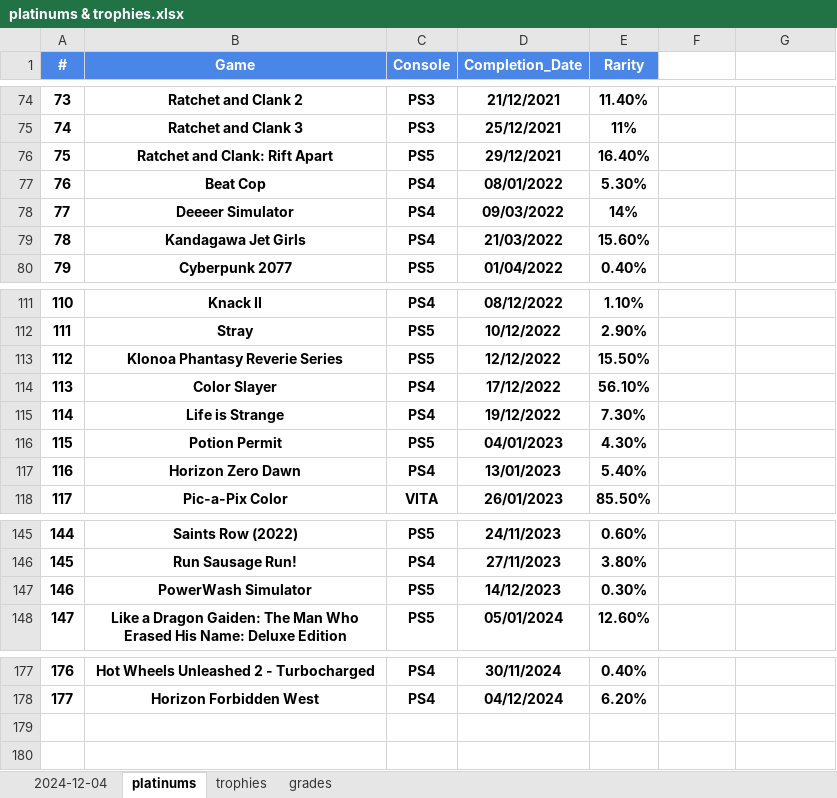
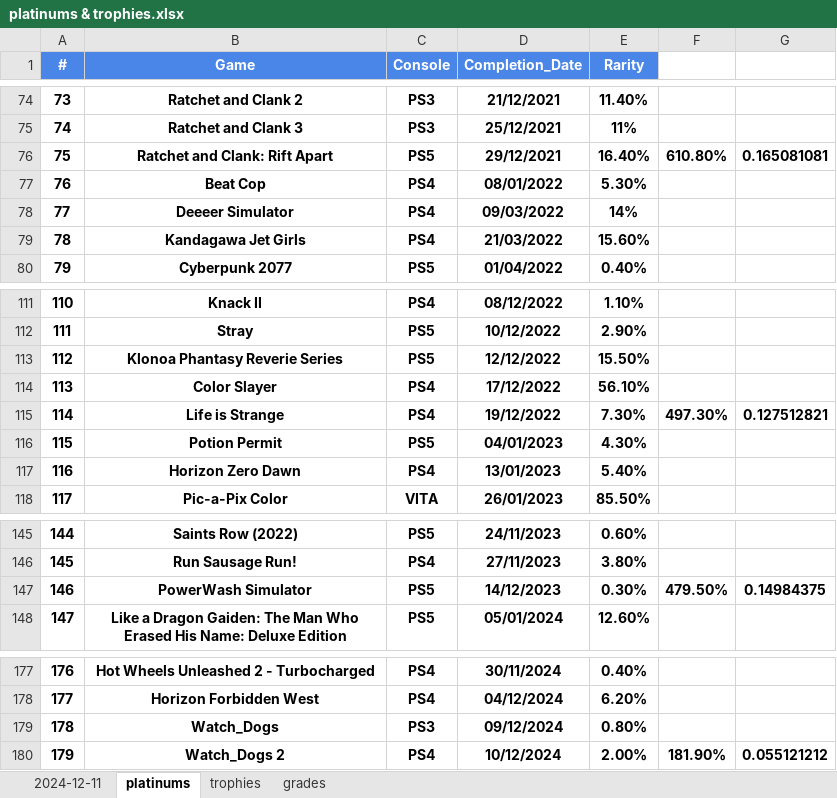
Before and after one commit to hoffjager/databases, an Excel workbook: playstation/output/platinums & trophies.xlsx, sheet platinums, drawn as a sheet; only a part is shown, gaps mark what is left out; values as stored, in another font and other column widths than the file's, no borders; charts and pictures not drawn; the diff names each change by its address in the sheet, - before the commit and + after, or states it on an @@ line.

```diff
--- a/playstation/output/platinums & trophies.xlsx (sheet platinums)
+++ b/playstation/output/platinums & trophies.xlsx (sheet platinums)
-sheet tab: 2024-12-04
+sheet tab: 2024-12-11
-F76: (empty)
+F76: 610.80%
-G76: (empty)
+G76: 0.165081081
-F115: (empty)
+F115: 497.30%
-G115: (empty)
+G115: 0.127512821
-F147: (empty)
+F147: 479.50%
-G147: (empty)
+G147: 0.14984375
+row 179: 178 | Watch_Dogs | PS3 | 09/12/2024 | 0.80%
+row 180: 179 | Watch_Dogs 2 | PS4 | 10/12/2024 | 2.00% | 181.90% | 0.055121212
```
Also changed, not shown: sheet trophies, sheet grades, sheet 2024-12-11, charts or pictures, playstation/output/complete_tables.xlsx, playstation/output/dates_&_finances_all-time.xlsx, 52 other files.
